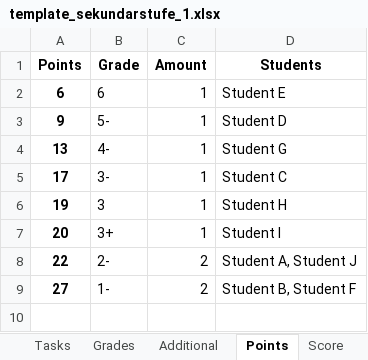
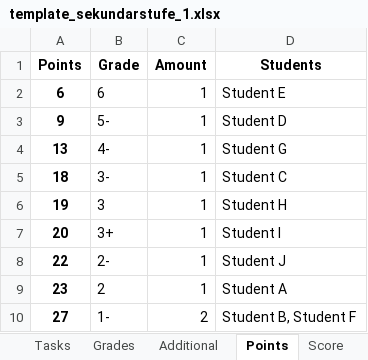
Before and after one commit to valgarf/exam-grading, an Excel workbook: template_sekundarstufe_1.xlsx, sheet Points, drawn as a sheet; values as stored, in another font and other column widths than the file's, no borders; the diff names each change by its address in the sheet, - before the commit and + after, or states it on an @@ line.

```diff
--- a/template_sekundarstufe_1.xlsx (sheet Points)
+++ b/template_sekundarstufe_1.xlsx (sheet Points)
-A5 (Points): 17
+A5 (Points): 18
-C8 (Amount): 2
+C8 (Amount): 1
-D8 (Students): Student A, Student J
+D8 (Students): Student J
+row 9: 23 | 2 | 1 | Student A
```
Also changed, not shown: sheet Students, template_sekundarstufe_2.xlsx, 6 other files.
